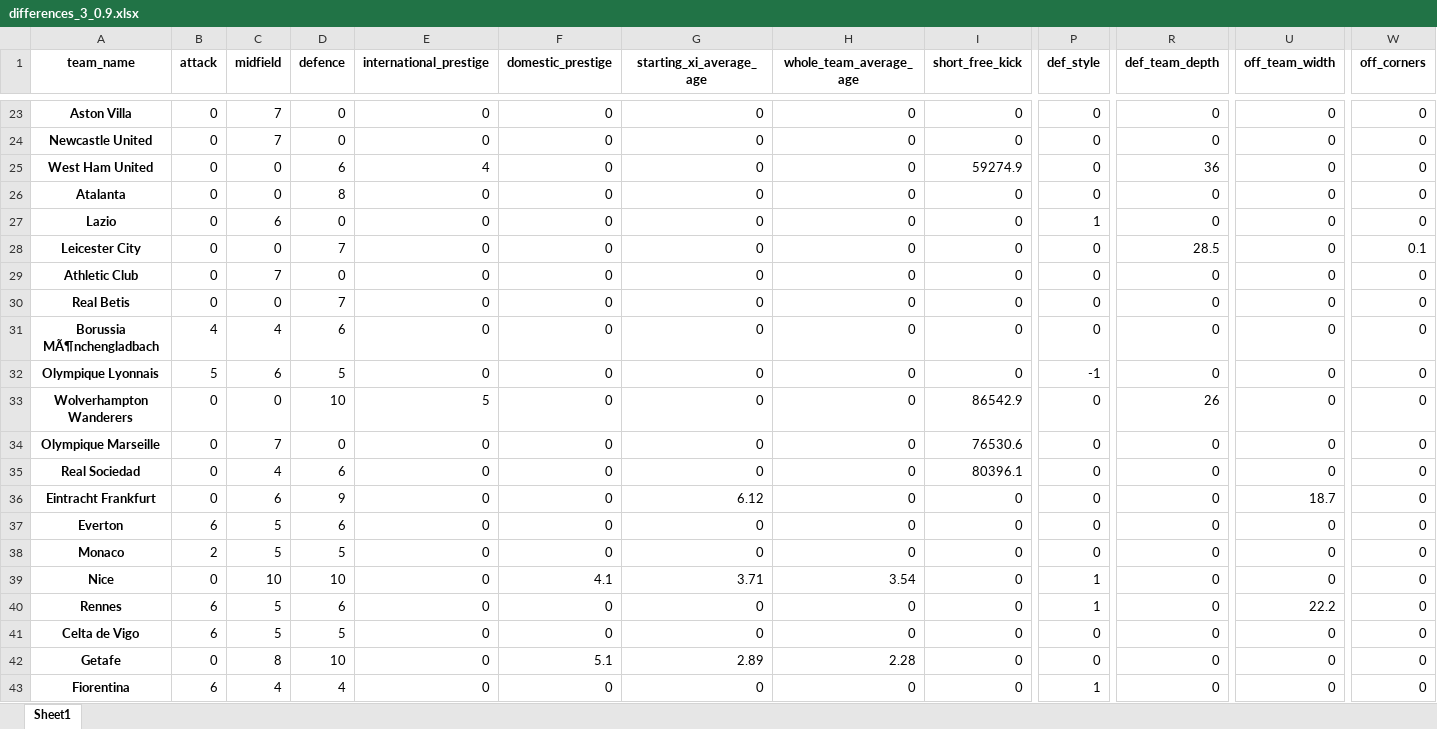
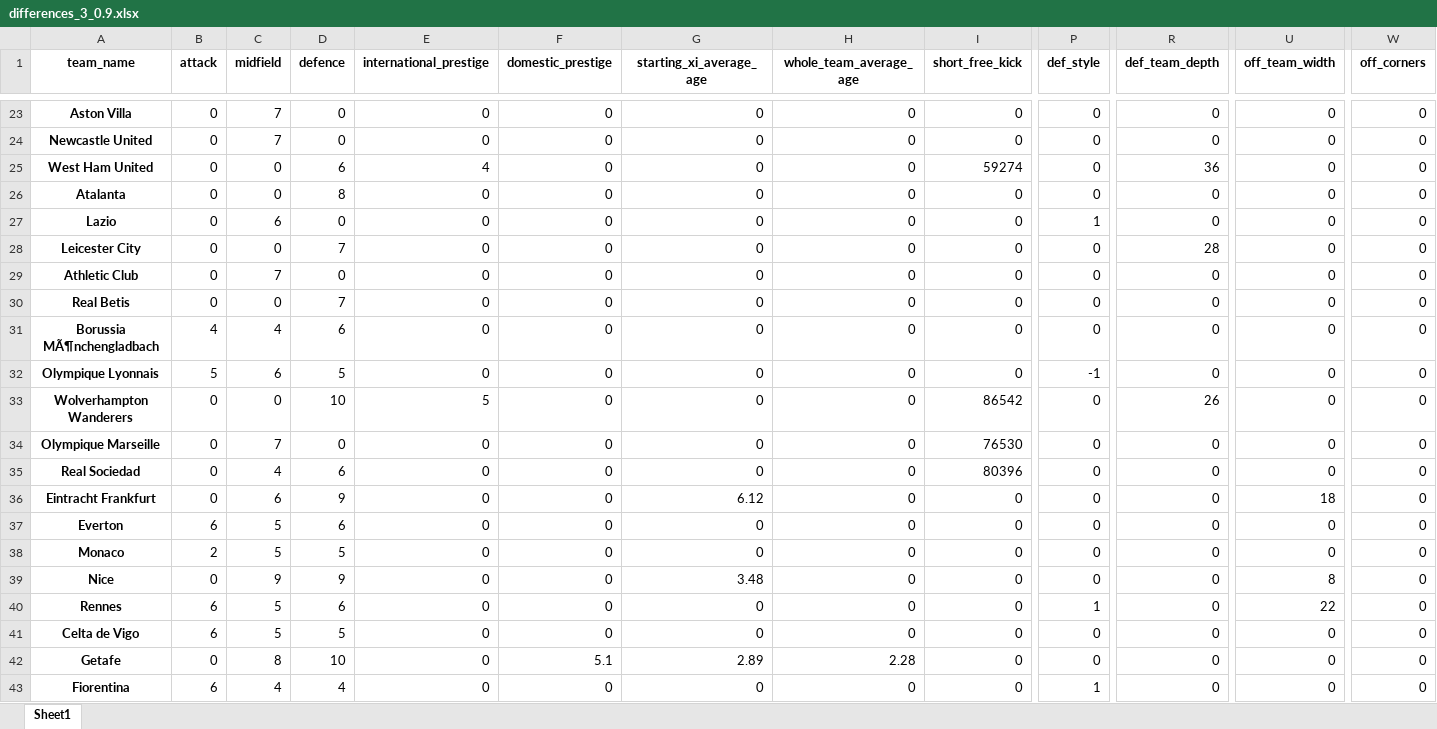
Before and after one commit to DuarteRPG/MasterNOVAIMSThesis, an Excel workbook: differences_3_0.9.xlsx, sheet Sheet1, drawn as a sheet; only a part is shown, gaps mark what is left out; values as stored, in another font and other column widths than the file's, no borders; the diff covers the shown part only; the diff names each change by its address in the sheet, - before the commit and + after, or states it on an @@ line.

```diff
--- a/differences_3_0.9.xlsx (sheet Sheet1)
+++ b/differences_3_0.9.xlsx (sheet Sheet1)
-I25 (short_free_kick): 59274.9
+I25 (short_free_kick): 59274
-R28 (def_team_depth): 28.5
+R28 (def_team_depth): 28
-W28 (off_corners): 0.1
+W28 (off_corners): 0
-I33 (short_free_kick): 86542.9
+I33 (short_free_kick): 86542
-I34 (short_free_kick): 76530.6
+I34 (short_free_kick): 76530
-I35 (short_free_kick): 80396.1
+I35 (short_free_kick): 80396
-U36 (off_team_width): 18.7
+U36 (off_team_width): 18
-C39 (midfield): 10
+C39 (midfield): 9
-D39 (defence): 10
+D39 (defence): 9
-F39 (domestic_prestige): 4.1
+F39 (domestic_prestige): 0
-G39 (starting_xi_average_age): 3.71
+G39 (starting_xi_average_age): 3.48
-H39 (whole_team_average_age): 3.54
+H39 (whole_team_average_age): 0
-P39 (def_style): 1
+P39 (def_style): 0
-U39 (off_team_width): 0
+U39 (off_team_width): 8
-U40 (off_team_width): 22.2
+U40 (off_team_width): 22
```
Also changed, not shown: 17 edited cells elsewhere in this sheet, differences_2.xlsx, differences_3_0.65.xlsx, 53 other files.
